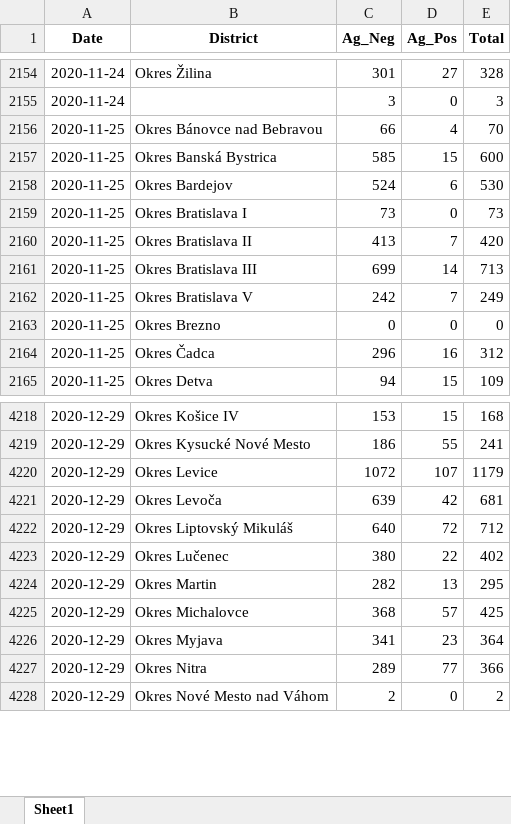
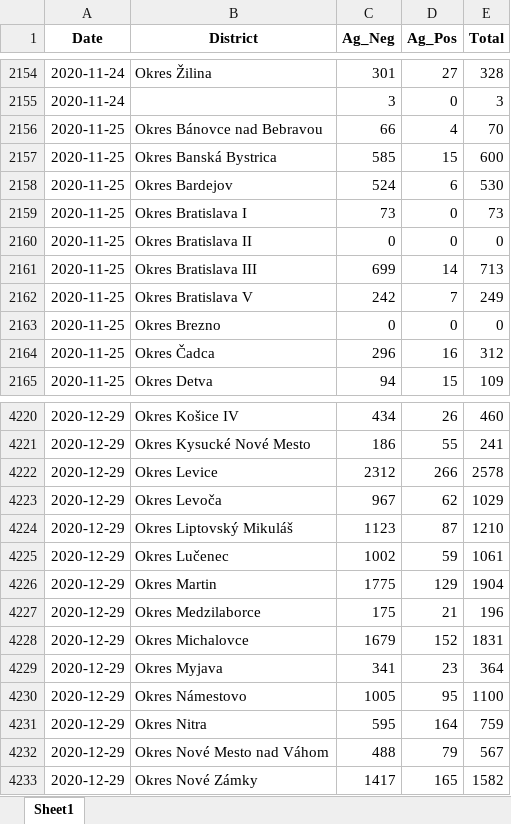
Before and after one commit to Institut-zdravotnych-analyz/covid19-data, an Excel workbook: OpenData_Slovakia_Covid_AgTests_District.xlsx, sheet Sheet1, drawn as a sheet; only a part is shown, gaps mark what is left out; values as stored, in another font and other column widths than the file's, no borders; addresses are those after the commit; the diff covers the shown part only; the diff names each change by its address in the sheet, - before the commit and + after, or states it on an @@ line.

```diff
--- a/OpenData_Slovakia_Covid_AgTests_District.xlsx (sheet Sheet1)
+++ b/OpenData_Slovakia_Covid_AgTests_District.xlsx (sheet Sheet1)
-C2160 (Ag_Neg): 413
+C2160 (Ag_Neg): 0
-D2160 (Ag_Pos): 7
+D2160 (Ag_Pos): 0
-E2160 (Total): 420
+E2160 (Total): 0
-C4220 (Ag_Neg): 153
+C4220 (Ag_Neg): 434
-D4220 (Ag_Pos): 15
+D4220 (Ag_Pos): 26
-E4220 (Total): 168
+E4220 (Total): 460
-C4222 (Ag_Neg): 1072
+C4222 (Ag_Neg): 2312
-D4222 (Ag_Pos): 107
+D4222 (Ag_Pos): 266
-E4222 (Total): 1179
+E4222 (Total): 2578
-C4223 (Ag_Neg): 639
+C4223 (Ag_Neg): 967
-D4223 (Ag_Pos): 42
+D4223 (Ag_Pos): 62
-E4223 (Total): 681
+E4223 (Total): 1029
-C4224 (Ag_Neg): 640
+C4224 (Ag_Neg): 1123
-D4224 (Ag_Pos): 72
+D4224 (Ag_Pos): 87
-E4224 (Total): 712
+E4224 (Total): 1210
-C4225 (Ag_Neg): 380
+C4225 (Ag_Neg): 1002
-D4225 (Ag_Pos): 22
+D4225 (Ag_Pos): 59
-E4225 (Total): 402
+E4225 (Total): 1061
-C4226 (Ag_Neg): 282
+C4226 (Ag_Neg): 1775
-D4226 (Ag_Pos): 13
+D4226 (Ag_Pos): 129
-E4226 (Total): 295
+E4226 (Total): 1904
+row 4227: 2020-12-29 | Okres Medzilaborce | 175 | 21 | 196
-C4228 (Ag_Neg): 368
+C4228 (Ag_Neg): 1679
-D4228 (Ag_Pos): 57
+D4228 (Ag_Pos): 152
-E4228 (Total): 425
+E4228 (Total): 1831
+row 4230: 2020-12-29 | Okres Námestovo | 1005 | 95 | 1100
-C4231 (Ag_Neg): 289
+C4231 (Ag_Neg): 595
-D4231 (Ag_Pos): 77
+D4231 (Ag_Pos): 164
-E4231 (Total): 366
+E4231 (Total): 759
-C4232 (Ag_Neg): 2
+C4232 (Ag_Neg): 488
-D4232 (Ag_Pos): 0
+D4232 (Ag_Pos): 79
-E4232 (Total): 2
+E4232 (Total): 567
+row 4233: 2020-12-29 | Okres Nové Zámky | 1417 | 165 | 1582
```
Also changed, not shown: 150 added rows, 2 removed rows and 476 edited cells elsewhere in this sheet, OpenData_Slovakia_Covid_DailyStats.xlsx, OpenData_Slovakia_Covid_PositiveTests_District.xlsx, 10 other files.
